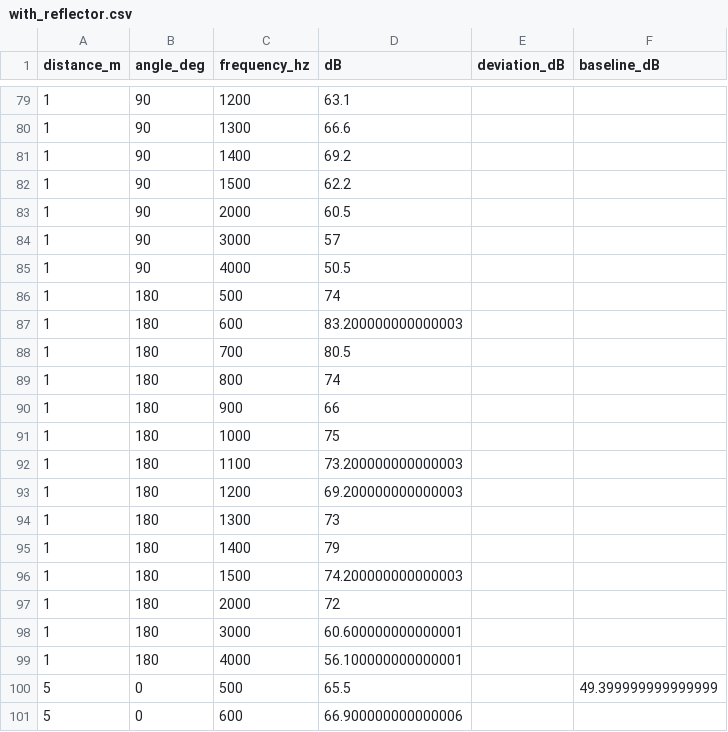
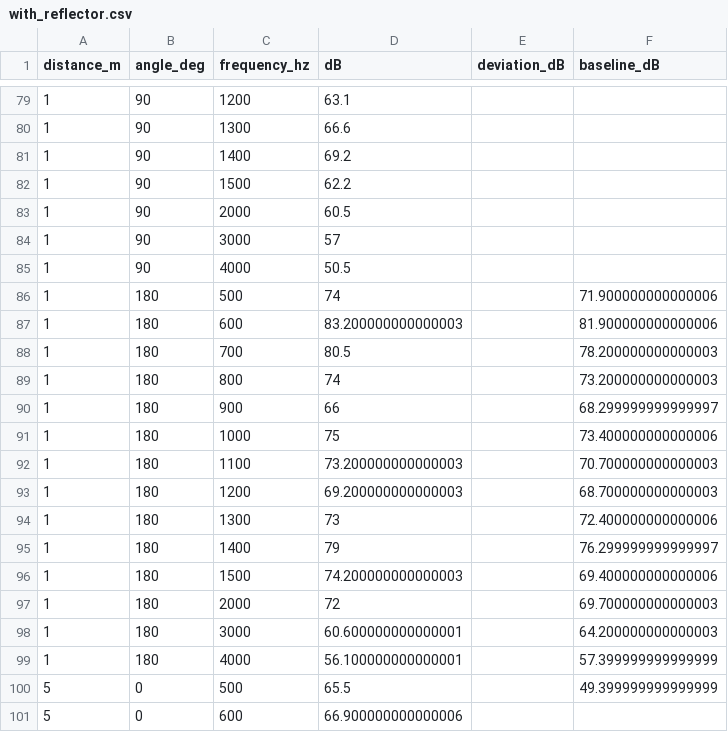
Before and after one commit to u972637/ADAS_Project_v3, a CSV file: audio_test/with_reflector.csv, drawn as a sheet; only a part is shown, gaps mark what is left out; the diff covers the shown part only.

Commit message:
조그 시작위치 버그 수정, 음향 측정 데이터 갱신
- refresh_motor_status()가 응답 도착 전에 즉시 읽어버려 실제 위치 대신
  기본값(0°)으로 target_deg가 초기화되던 버그 수정 — Motor.has_received_any()
  추가 후 실제 응답을 받을 때까지 재시도하도록 ManualController 수정
- audio_test/with_reflector.csv 에 실측값 71행 반영
- LibreOffice 잠금 파일(.~lock.*#) .gitignore에 추가

```diff
--- a/audio_test/with_reflector.csv
+++ b/audio_test/with_reflector.csv
@@ -85,16 +85,16 @@ distance_m,angle_deg,frequency_hz,dB,deviation_dB,baseline_dB
 1,90,4000,50.5,,
-1,180,500,74,,
-1,180,600,83.200000000000003,,
-1,180,700,80.5,,
-1,180,800,74,,
-1,180,900,66,,
-1,180,1000,75,,
-1,180,1100,73.200000000000003,,
-1,180,1200,69.200000000000003,,
-1,180,1300,73,,
-1,180,1400,79,,
-1,180,1500,74.200000000000003,,
-1,180,2000,72,,
-1,180,3000,60.600000000000001,,
-1,180,4000,56.100000000000001,,
+1,180,500,74,,71.900000000000006
+1,180,600,83.200000000000003,,81.900000000000006
+1,180,700,80.5,,78.200000000000003
+1,180,800,74,,73.200000000000003
+1,180,900,66,,68.299999999999997
+1,180,1000,75,,73.400000000000006
+1,180,1100,73.200000000000003,,70.700000000000003
+1,180,1200,69.200000000000003,,68.700000000000003
+1,180,1300,73,,72.400000000000006
+1,180,1400,79,,76.299999999999997
+1,180,1500,74.200000000000003,,69.400000000000006
+1,180,2000,72,,69.700000000000003
+1,180,3000,60.600000000000001,,64.200000000000003
+1,180,4000,56.100000000000001,,57.399999999999999
 5,0,500,65.5,,49.399999999999999
```
Also changed, not shown: 56 edited cells elsewhere in this file, 3 other files.
